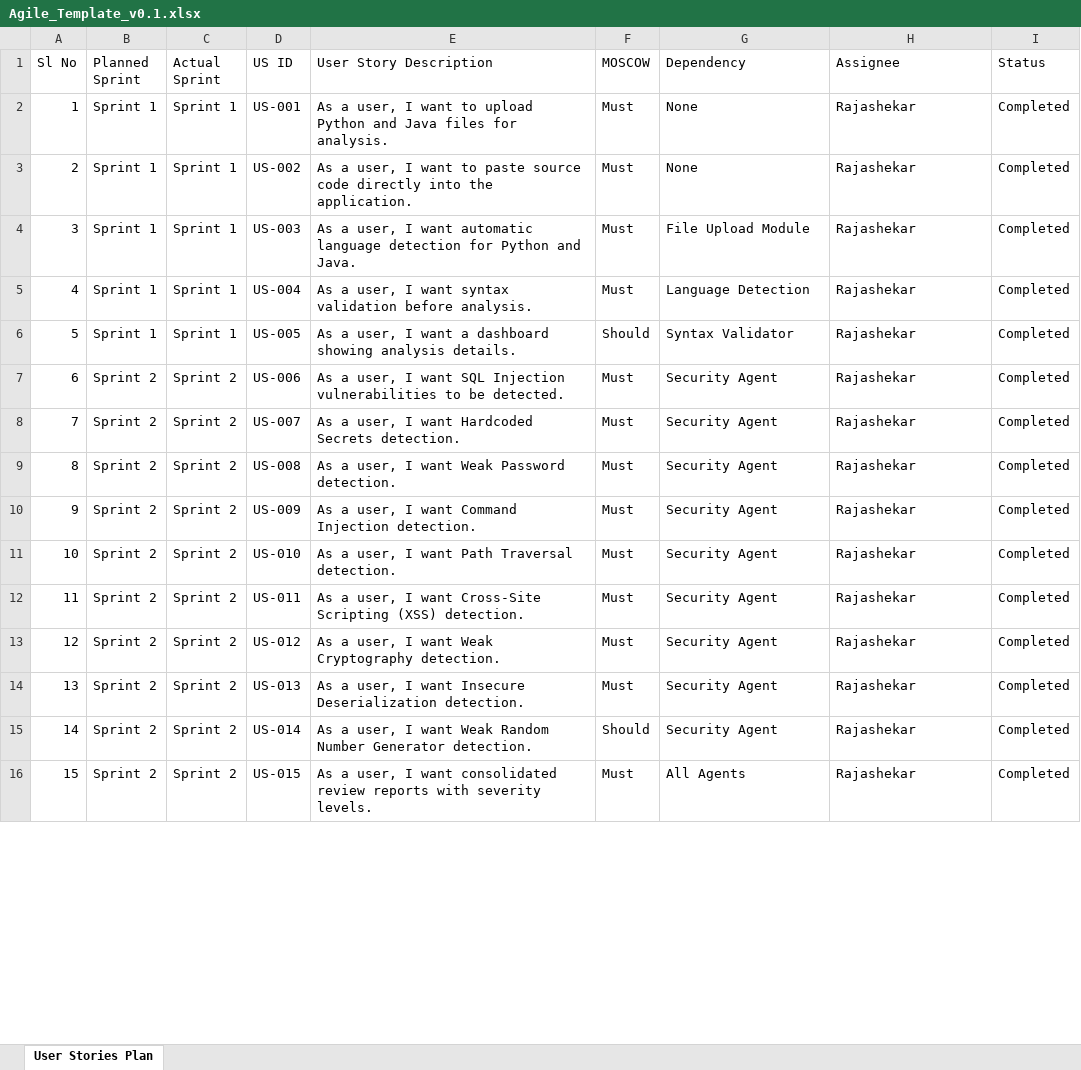
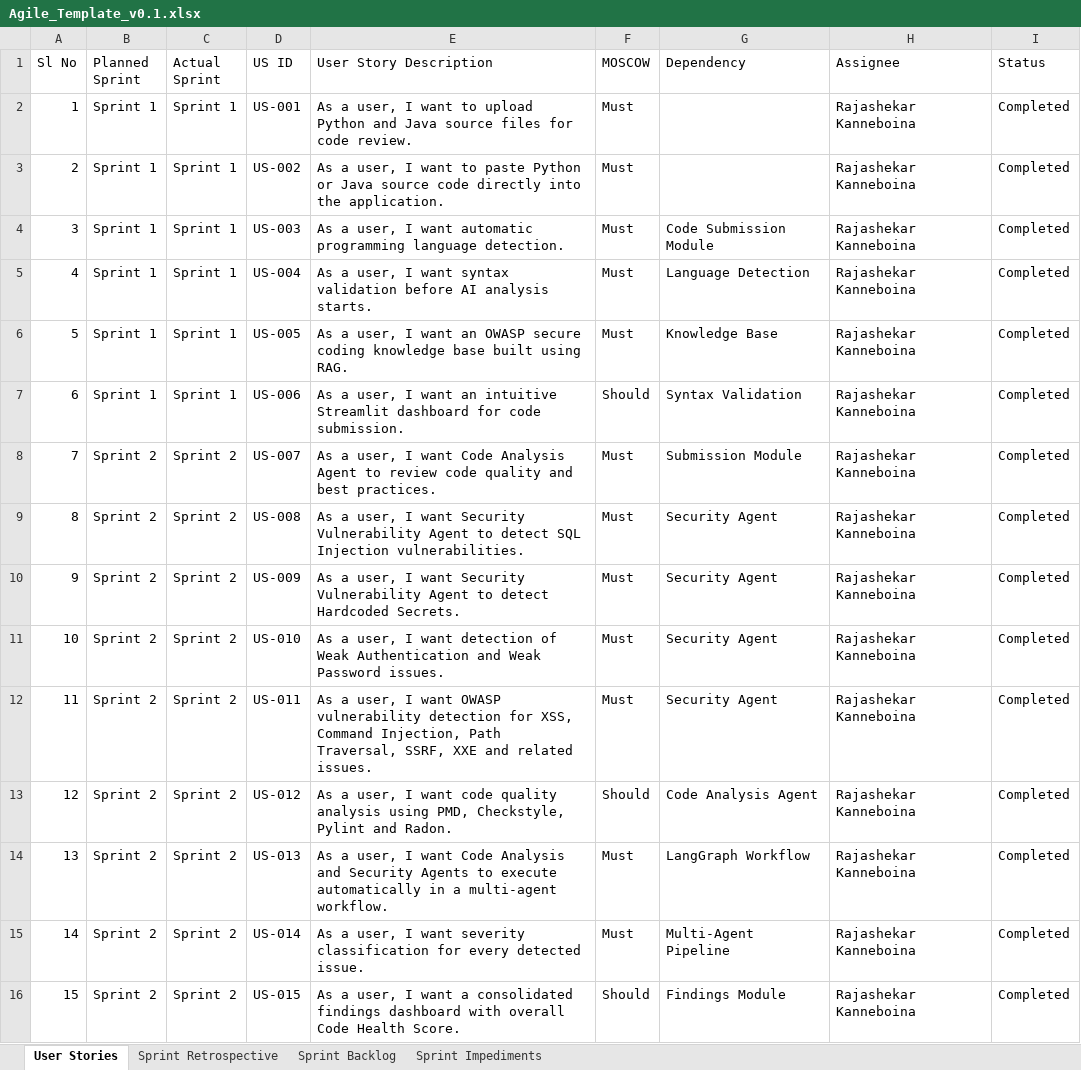
Before and after one commit to Rajashekar25-colud/AI_Code_Review_And_Security_Analysis_Agent, an Excel workbook: Milestone docs/Agile_Template_v0.1.xlsx, sheet User Stories, drawn as a sheet; only a part is shown; values as stored, in another font and other column widths than the file's, no cell formats; the diff covers the shown part only; the diff names each change by its address in the sheet, - before the commit and + after, or states it on an @@ line.

```diff
--- a/Milestone docs/Agile_Template_v0.1.xlsx (sheet User Stories)
+++ b/Milestone docs/Agile_Template_v0.1.xlsx (sheet User Stories)
-sheet tab: User Stories Plan
+sheet tab: User Stories
+sheet tab: Sprint Retrospective
+sheet tab: Sprint Backlog
+sheet tab: Sprint Impediments
-E2 (User Story Description): …and Java files for analysis.
+E2 (User Story Description): …and Java source files for code review.
-G2:G3 (Dependency): None
+G2:G3 (Dependency): (empty)
-H2:H16 (Assignee): Rajashekar
+H2:H16 (Assignee): Rajashekar Kanneboina
-E3 (User Story Description): …to paste source code…
+E3 (User Story Description): …to paste Python or Java source code…
-E4 (User Story Description): …want automatic language detection for Python and Java.
+E4 (User Story Description): …want automatic programming language detection.
-G4 (Dependency): File Upload Module
+G4 (Dependency): Code Submission Module
-E5 (User Story Description): …validation before analysis.
+E5 (User Story Description): …validation before AI analysis starts.
-E6 (User Story Description): …I want a dashboard showing analysis details.
+E6 (User Story Description): …I want an OWASP secure coding knowledge base built using RAG.
-F6 (MOSCOW): Should
+F6 (MOSCOW): Must
-G6 (Dependency): Syntax Validator
+G6 (Dependency): Knowledge Base
-B7 (Planned Sprint): Sprint 2
+B7 (Planned Sprint): Sprint 1
-C7 (Actual Sprint): Sprint 2
+C7 (Actual Sprint): Sprint 1
-E7 (User Story Description): …I want SQL Injection vulnerabilities to be detected.
+E7 (User Story Description): …I want an intuitive Streamlit dashboard for code submission.
-F7 (MOSCOW): Must
+F7 (MOSCOW): Should
-G7 (Dependency): Security Agent
+G7 (Dependency): Syntax Validation
-E8 (User Story Description): …I want Hardcoded Secrets detection.
+E8 (User Story Description): …I want Code Analysis Agent to review code quality and best practices.
-G8 (Dependency): Security Agent
+G8 (Dependency): Submission Module
-E9 (User Story Description): …I want Weak Password detection.
+E9 (User Story Description): …I want Security Vulnerability Agent to detect SQL Injection vulnerabilities.
-E10 (User Story Description): …I want Command Injection detection.
+E10 (User Story Description): …I want Security Vulnerability Agent to detect Hardcoded Secrets.
-E11 (User Story Description): …I want Path Traversal detection.
+E11 (User Story Description): …I want detection of Weak Authentication and Weak Password issues.
-E12 (User Story Description): …I want Cross-Site Scripting (XSS) detection.
+E12 (User Story Description): …I want OWASP vulnerability detection for XSS, Command Injection, Path Traversal, SSRF, XXE and related issues.
-E13 (User Story Description): …I want Weak Cryptography detection.
+E13 (User Story Description): …I want code quality analysis using PMD, Checkstyle, Pylint and Radon.
-F13 (MOSCOW): Must
+F13 (MOSCOW): Should
-G13 (Dependency): Security Agent
+G13 (Dependency): Code Analysis Agent
-E14 (User Story Description): …I want Insecure Deserialization detection.
+E14 (User Story Description): …I want Code Analysis and Security Agents to execute automatically in a multi-agent workflow.
-G14 (Dependency): Security Agent
+G14 (Dependency): LangGraph Workflow
-E15 (User Story Description): …I want Weak Random Number Generator detection.
+E15 (User Story Description): …I want severity classification for every detected issue.
-F15 (MOSCOW): Should
+F15 (MOSCOW): Must
-G15 (Dependency): Security Agent
+G15 (Dependency): Multi-Agent Pipeline
-E16 (User Story Description): …I want consolidated review reports with severity levels.
+E16 (User Story Description): …I want a consolidated findings dashboard with overall Code Health Score.
-F16 (MOSCOW): Must
+F16 (MOSCOW): Should
-G16 (Dependency): All Agents
+G16 (Dependency): Findings Module
```
Also changed, not shown: 5 removed rows and 44 edited cells elsewhere in this sheet, cell formats, Milestone docs/Unit_Test_Plan_v0.1.xlsx, 22 other files.
